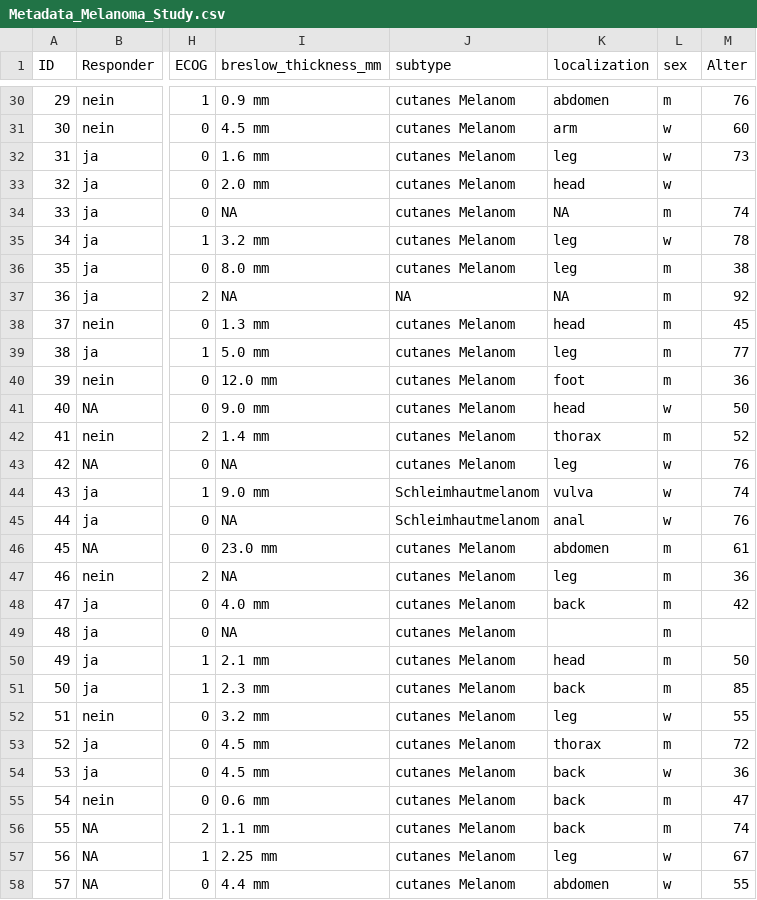
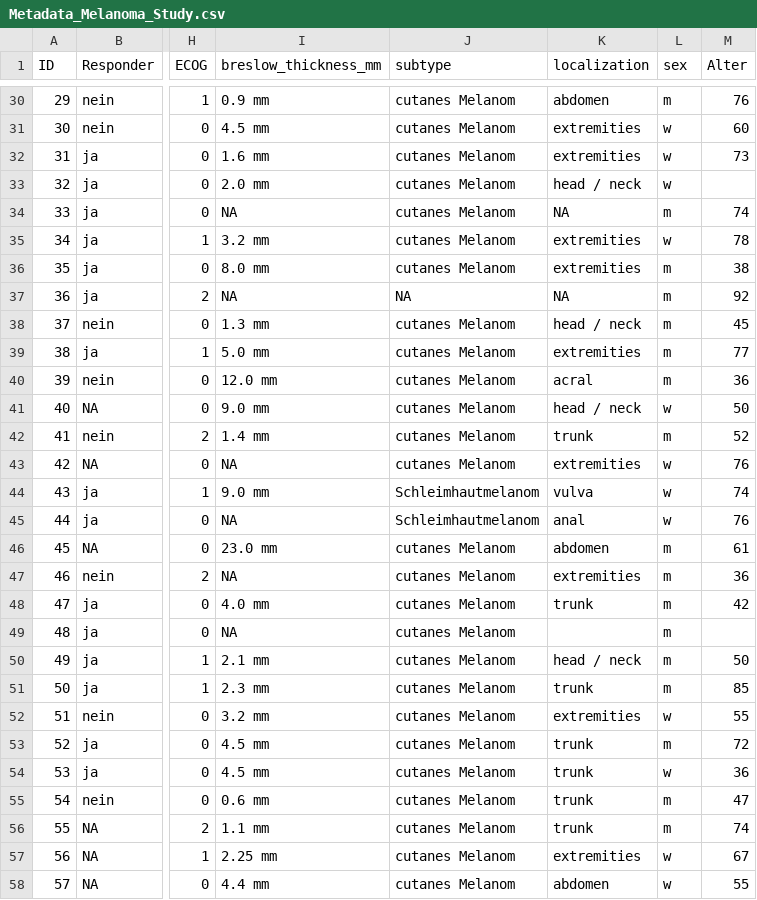
Before and after one commit to MBender1992/MelanomaStudy, a CSV file: Data/Metadata_Melanoma_Study.csv, drawn as a sheet; only a part is shown, gaps mark what is left out; the diff covers the shown part only; the diff names each change by its address in the sheet, - before the commit and + after, or states it on an @@ line.

```diff
--- a/Data/Metadata_Melanoma_Study.csv
+++ b/Data/Metadata_Melanoma_Study.csv
-K31 (localization): arm
+K31 (localization): extremities
-K32 (localization): leg
+K32 (localization): extremities
-K33 (localization): head
+K33 (localization): head / neck
-K35:K36 (localization): leg
+K35:K36 (localization): extremities
-K38 (localization): head
+K38 (localization): head / neck
-K39 (localization): leg
+K39 (localization): extremities
-K40 (localization): foot
+K40 (localization): acral
-K41 (localization): head
+K41 (localization): head / neck
-K42 (localization): thorax
+K42 (localization): trunk
-K43 (localization): leg
+K43 (localization): extremities
-K47 (localization): leg
+K47 (localization): extremities
-K48 (localization): back
+K48 (localization): trunk
-K50 (localization): head
+K50 (localization): head / neck
-K51 (localization): back
+K51 (localization): trunk
-K52 (localization): leg
+K52 (localization): extremities
-K53 (localization): thorax
+K53 (localization): trunk
-K54:K56 (localization): back
+K54:K56 (localization): trunk
-K57 (localization): leg
+K57 (localization): extremities
```
Also changed, not shown: 62 edited cells elsewhere in this file.
